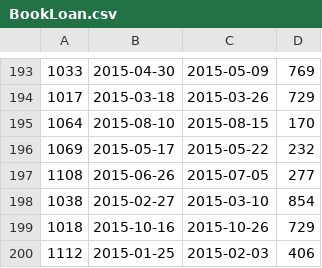
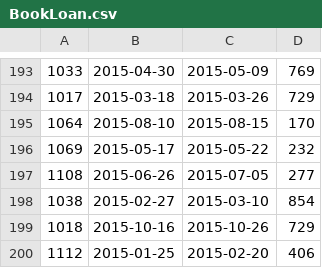
Before and after one commit to MarcAndreFL/intro-bd-tp1, a CSV file: intro-bd-tp1/Debug/BookLoan.csv, drawn as a sheet; only a part is shown, gaps mark what is left out.

Commit message:
Modif de certaines fonctions dans Request (bug avec les dates, élimination des doublons en retours, passage en unordored_map), et ajustement de presque tout lors du passage de _bookLoans de map vers unordored_map

```diff
--- a/intro-bd-tp1/Debug/BookLoan.csv
+++ b/intro-bd-tp1/Debug/BookLoan.csv
@@ -199,2 +199,2 @@
 1018,"2015-10-16","2015-10-26",729
-1112,"2015-01-25","2015-02-03",406
+1112,"2015-01-25","2015-02-20",406
```
Also changed, not shown: intro-bd-tp1/intro-bd-tp1/BookLoan.csv, 6 other files.
